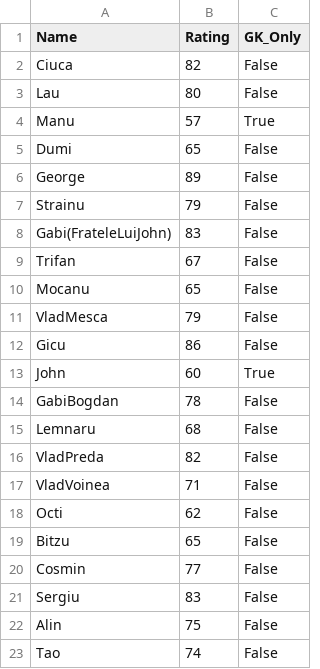
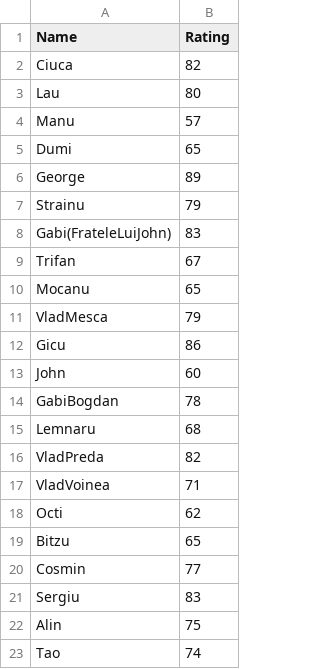
Before and after one commit to LoveCookiez/custom-football-team-balancer, a CSV file: players.csv, drawn as a sheet; the diff names each change by its address in the sheet, - before the commit and + after, or states it on an @@ line.

```diff
--- a/players.csv
+++ b/players.csv
-column C (GK_Only), rows 2-23: False | False | True | False | False | False | False | False | False | False | False | True | False | False | False | False | False | False | False | False | False | False
```
Also changed, not shown: 11 other files.
